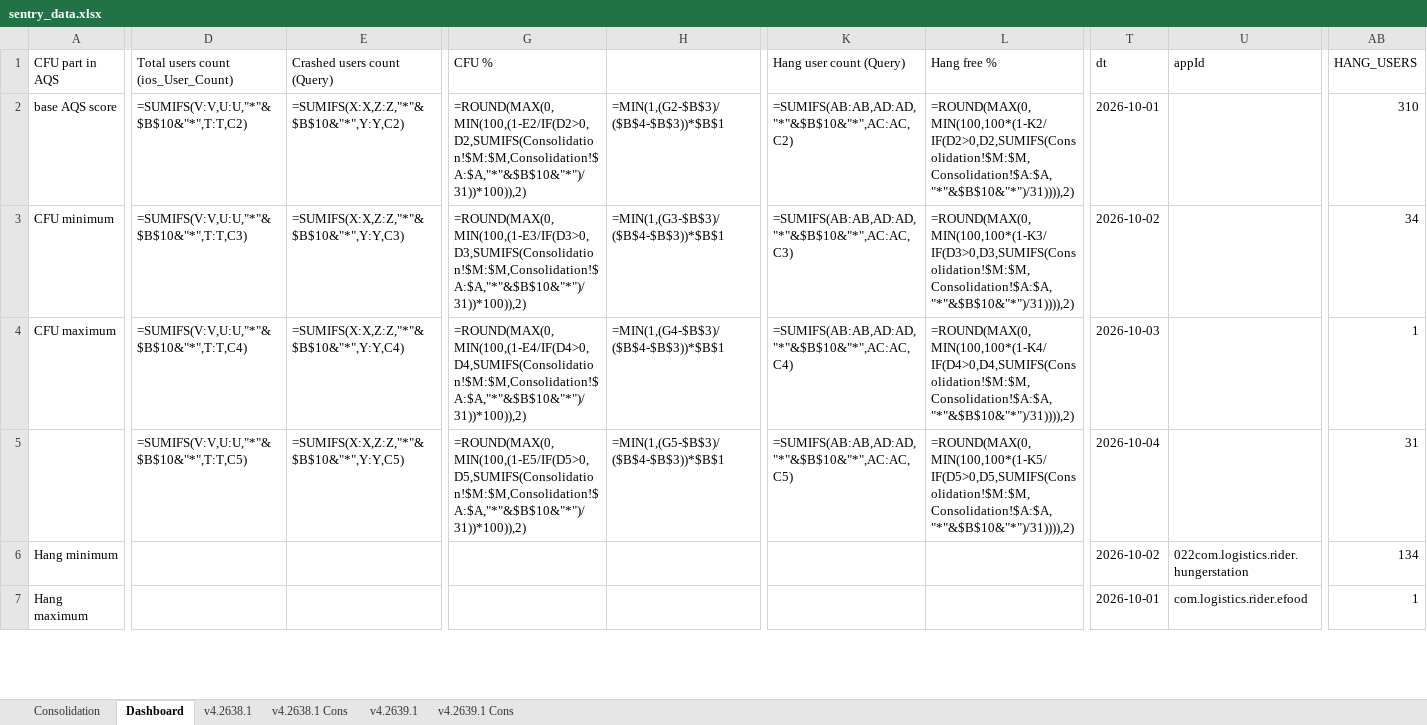
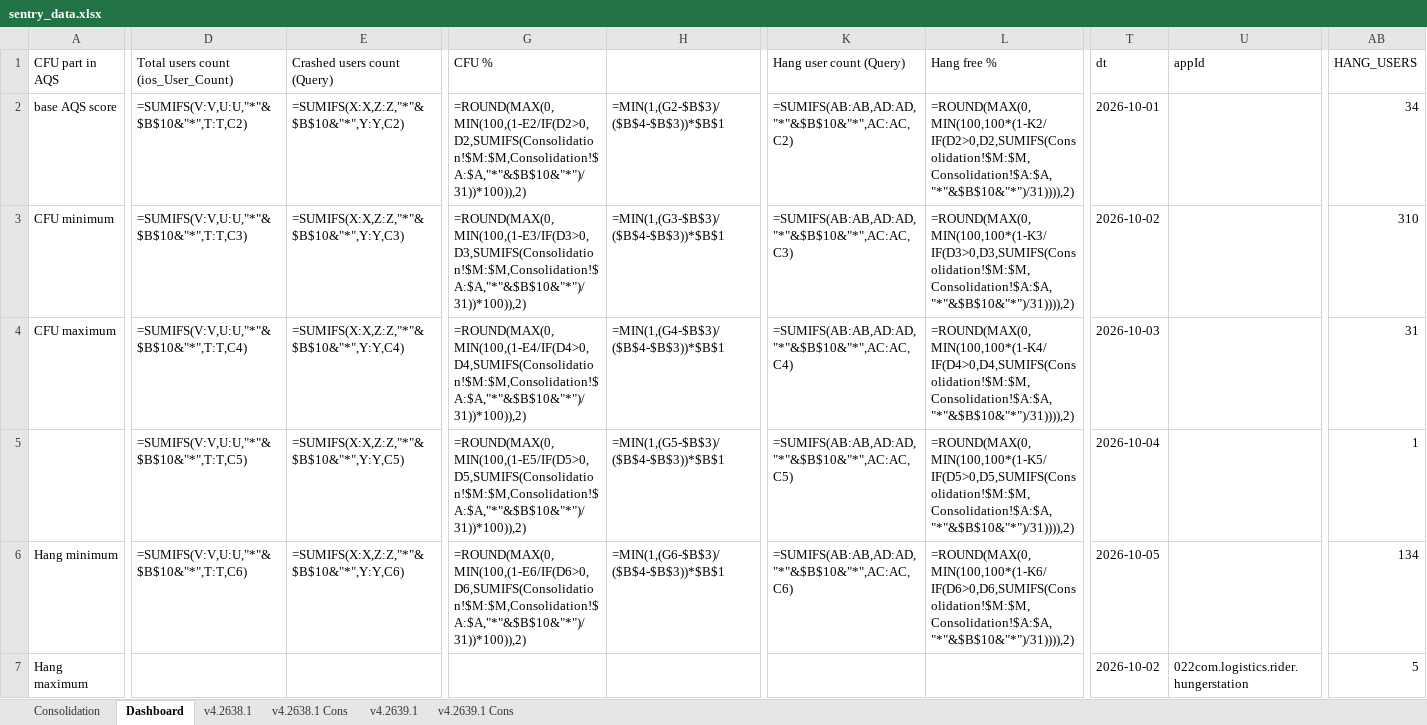
Before and after one commit to shilpa-bansal0401/rider-app-ios-reliability-dashboard, an Excel workbook: consolidation_report/sentry_data.xlsx, sheet Dashboard, drawn as a sheet; only a part is shown, gaps mark what is left out; values as stored, in another font and other column widths than the file's, no cell formats; formulas without a stored value are shown as written; the diff covers the shown part only; the diff names each change by its address in the sheet, - before the commit and + after, or states it on an @@ line.

```diff
--- a/consolidation_report/sentry_data.xlsx (sheet Dashboard)
+++ b/consolidation_report/sentry_data.xlsx (sheet Dashboard)
-AB2 (HANG_USERS): 310
+AB2 (HANG_USERS): 34
-AB3 (HANG_USERS): 34
+AB3 (HANG_USERS): 310
-AB4 (HANG_USERS): 1
+AB4 (HANG_USERS): 31
-AB5 (HANG_USERS): 31
+AB5 (HANG_USERS): 1
-D6: (empty)
+D6: =SUMIFS(V:V,U:U,"*"&$B$10&"*",T:T,C6)
-E6 (Crashed users count (Query)): (empty)
+E6 (Crashed users count (Query)): =SUMIFS(X:X,Z:Z,"*"&$B$10&"*",Y:Y,C6)
-G6 (CFU %): (empty)
+G6 (CFU %): =ROUND(MAX(0,MIN(100,(1-E6/IF(D6>0,D6,SUMIFS(Consolidation!$M:$M,Consolidation!$A:$A,"*"&$B$10&"*")/31))*100)),2)
-H6: (empty)
+H6: =MIN(1,(G6-$B$3)/($B$4-$B$3))*$B$1
-K6 (Hang user count (Query)): (empty)
+K6 (Hang user count (Query)): =SUMIFS(AB:AB,AD:AD,"*"&$B$10&"*",AC:AC,C6)
-L6 (Hang free %): (empty)
+L6 (Hang free %): =ROUND(MAX(0,MIN(100,100*(1-K6/IF(D6>0,D6,SUMIFS(Consolidation!$M:$M,Consolidation!$A:$A,"*"&$B$10&"*")/31)))),2)
-T6 (dt): 2026-10-02
+T6 (dt): 2026-10-05
-U6 (appId): 022com.logistics.rider.hungerstation
+U6 (appId): (empty)
-T7 (dt): 2026-10-01
+T7 (dt): 2026-10-02
-U7 (appId): com.logistics.rider.efood
+U7 (appId): 022com.logistics.rider.hungerstation
-AB7 (HANG_USERS): 1
+AB7 (HANG_USERS): 5
```
Also changed, not shown: 19 added rows, 4 removed rows and 197 edited cells elsewhere in this sheet, sheet v4.2638.1, sheet v4.2639.1, sheet Consolidation, sheet v4.2638.1 Cons, sheet v4.2639.1 Cons, cell formats, 4 other files.
